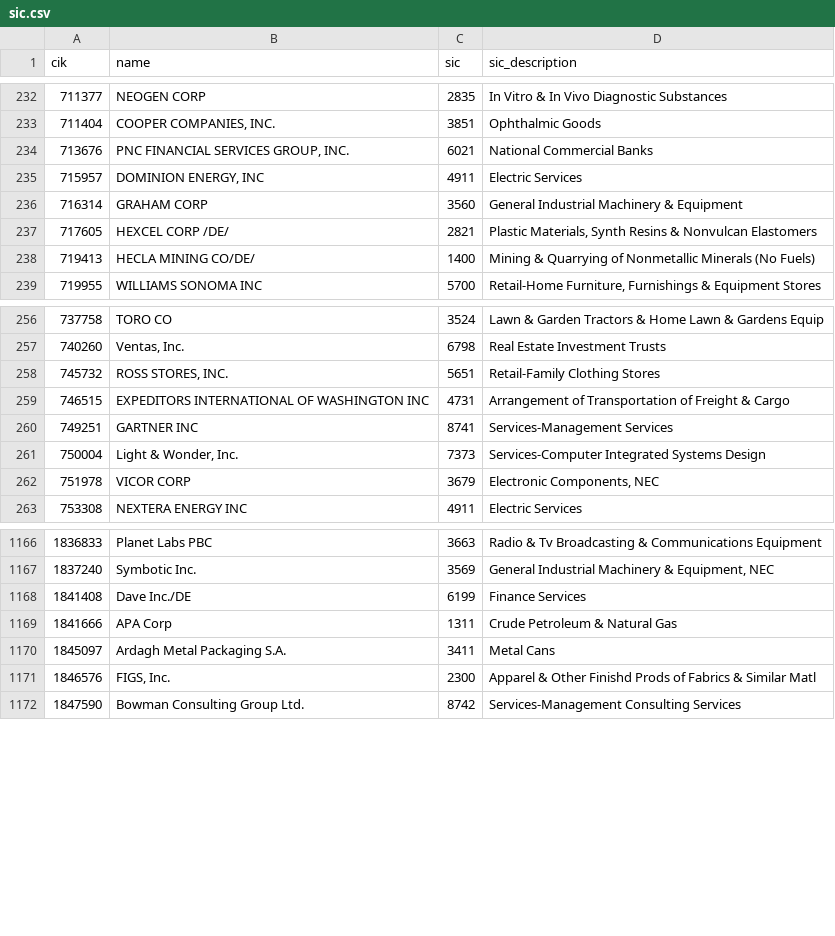
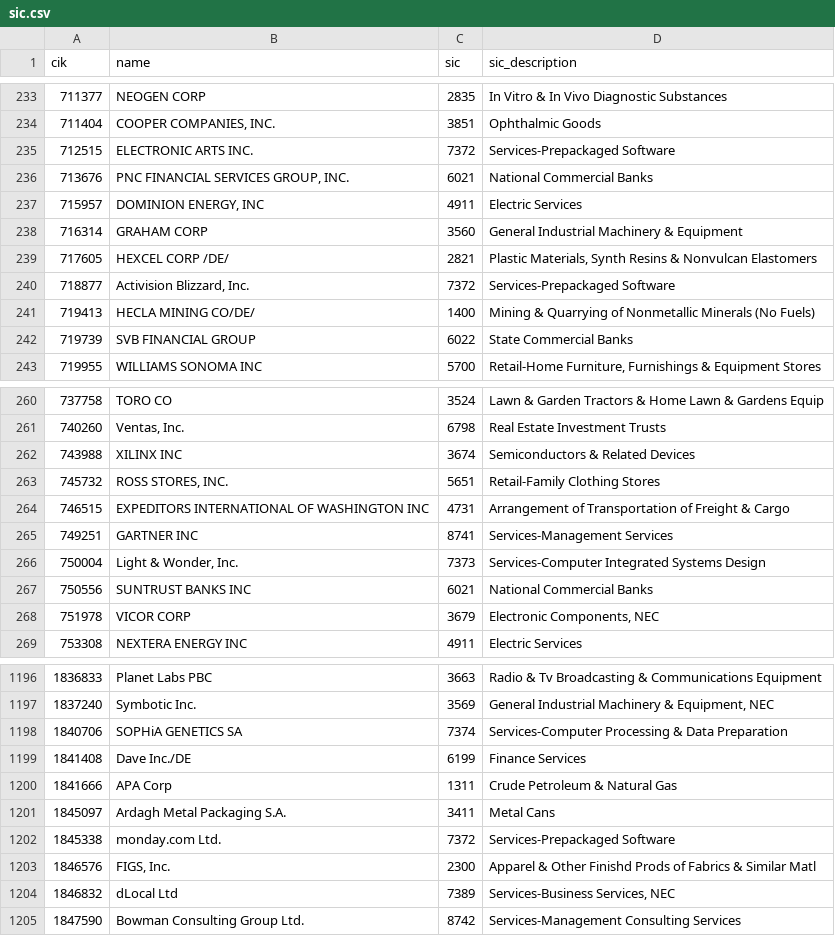
Before and after one commit to uty101/Attribution-Engine-On-Real-Holdings, a CSV file: data/raw/sec/sic.csv, drawn as a sheet; only a part is shown, gaps mark what is left out; the diff covers the shown part only.

```diff
--- a/data/raw/sec/sic.csv
+++ b/data/raw/sec/sic.csv
@@ -233,2 +234,3 @@ cik,name,sic,sic_description
 711404,"COOPER COMPANIES, INC.",3851,Ophthalmic Goods
+712515,ELECTRONIC ARTS INC.,7372,Services-Prepackaged Software
 713676,"PNC FINANCIAL SERVICES GROUP, INC.",6021,National Commercial Banks
@@ -237,3 +239,5 @@ cik,name,sic,sic_description
 717605,HEXCEL CORP /DE/,2821,"Plastic Materials, Synth Resins & Nonvulcan Elastomers"
+718877,"Activision Blizzard, Inc.",7372,Services-Prepackaged Software
 719413,HECLA MINING CO/DE/,1400,Mining & Quarrying of  Nonmetallic Minerals (No Fuels)
+719739,SVB FINANCIAL GROUP,6022,State Commercial Banks
 719955,WILLIAMS SONOMA INC,5700,"Retail-Home Furniture, Furnishings & Equipment Stores"
@@ -257,2 +261,3 @@ cik,name,sic,sic_description
 740260,"Ventas, Inc.",6798,Real Estate Investment Trusts
+743988,XILINX INC,3674,Semiconductors & Related Devices
 745732,"ROSS STORES, INC.",5651,Retail-Family Clothing Stores
@@ -261,2 +266,3 @@ cik,name,sic,sic_description
 750004,"Light & Wonder, Inc.",7373,Services-Computer Integrated Systems Design
+750556,SUNTRUST BANKS INC,6021,National Commercial Banks
 751978,VICOR CORP,3679,"Electronic Components, NEC"
@@ -1167,2 +1197,3 @@ cik,name,sic,sic_description
 1837240,Symbotic Inc.,3569,"General Industrial Machinery & Equipment, NEC"
+1840706,SOPHiA GENETICS SA,7374,Services-Computer Processing & Data Preparation
 1841408,Dave Inc./DE,6199,Finance Services
@@ -1170,3 +1201,5 @@ cik,name,sic,sic_description
 1845097,Ardagh Metal Packaging S.A.,3411,Metal Cans
+1845338,monday.com Ltd.,7372,Services-Prepackaged Software
 1846576,"FIGS, Inc.",2300,Apparel & Other Finishd Prods of  Fabrics & Similar Matl
+1846832,dLocal Ltd,7389,"Services-Business Services, NEC"
 1847590,Bowman Consulting Group Ltd.,8742,Services-Management Consulting Services
```
Also changed, not shown: 28 added rows elsewhere in this file, data/raw/prices/missing.csv, outputs/tables/coverage.csv, 9 other files.
